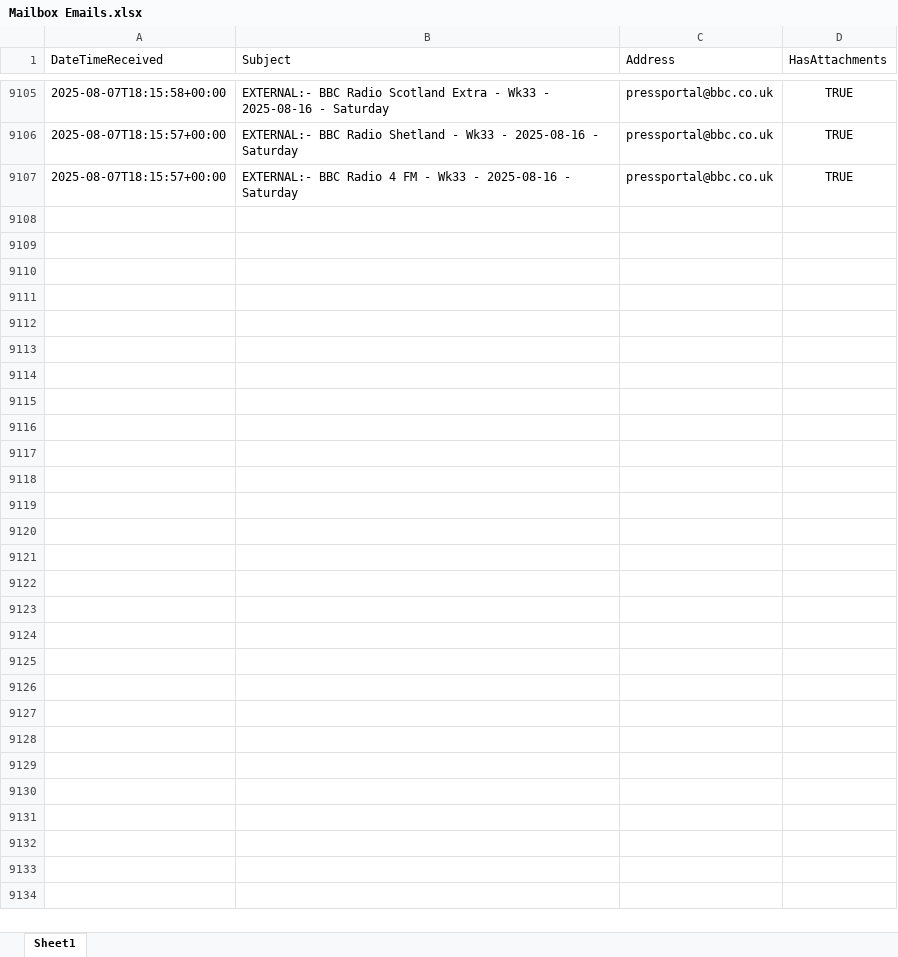
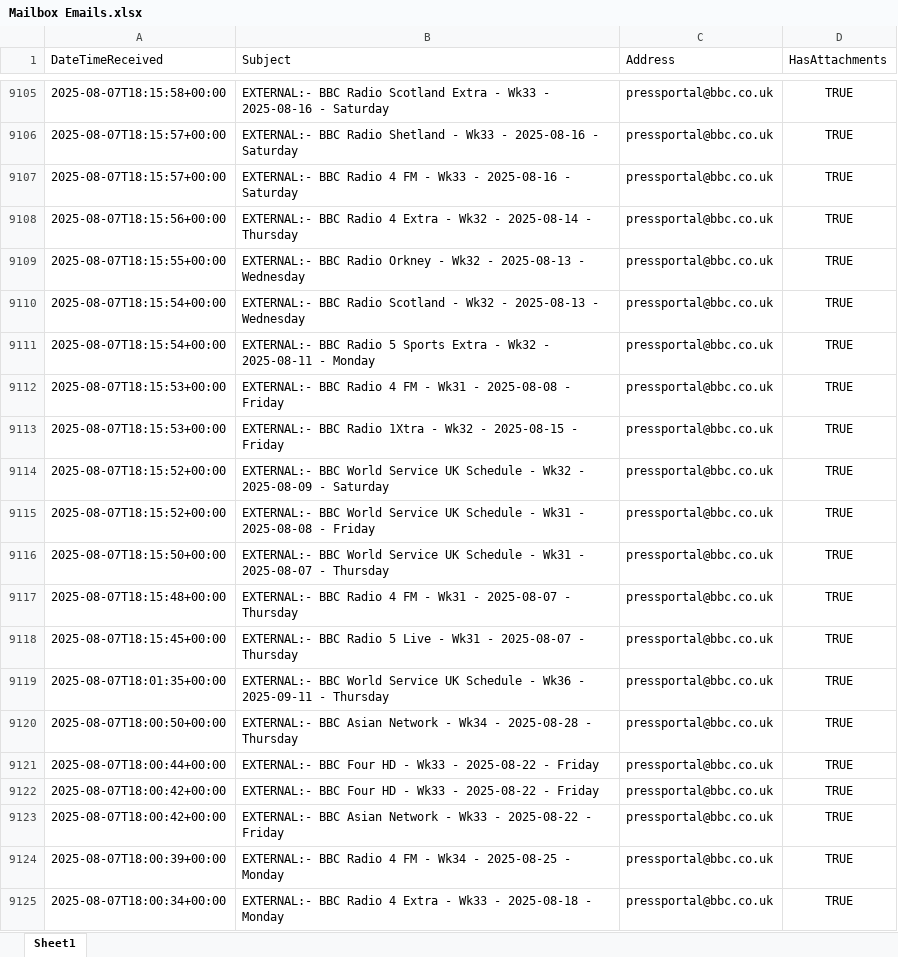
Before and after one commit to nickyleech/Files, an Excel workbook: Mailbox Emails/Mailbox Emails.xlsx, sheet Sheet1, drawn as a sheet; only a part is shown, gaps mark what is left out; values as stored, in another font and other column widths than the file's, no borders; table styles not drawn; the diff names each change by its address in the sheet, - before the commit and + after, or states it on an @@ line.

Commit message:
Update file from SharePoint:

```diff
--- a/Mailbox Emails/Mailbox Emails.xlsx (sheet Sheet1)
+++ b/Mailbox Emails/Mailbox Emails.xlsx (sheet Sheet1)
+row 9108: 2025-08-07T18:15:56+00:00 | EXTERNAL:- BBC Radio 4 Extra - Wk32 - 2025-08-14 - Thursday | pressportal@bbc.co.uk | TRUE
+row 9109: 2025-08-07T18:15:55+00:00 | EXTERNAL:- BBC Radio Orkney - Wk32 - 2025-08-13 - Wednesday | pressportal@bbc.co.uk | TRUE
+row 9110: 2025-08-07T18:15:54+00:00 | EXTERNAL:- BBC Radio Scotland - Wk32 - 2025-08-13 - Wednesday | pressportal@bbc.co.uk | TRUE
+row 9111: 2025-08-07T18:15:54+00:00 | EXTERNAL:- BBC Radio 5 Sports Extra - Wk32 - 2025-08-11 - Monday | pressportal@bbc.co.uk | TRUE
+row 9112: 2025-08-07T18:15:53+00:00 | EXTERNAL:- BBC Radio 4 FM - Wk31 - 2025-08-08 - Friday | pressportal@bbc.co.uk | TRUE
+row 9113: 2025-08-07T18:15:53+00:00 | EXTERNAL:- BBC Radio 1Xtra - Wk32 - 2025-08-15 - Friday | pressportal@bbc.co.uk | TRUE
+row 9114: 2025-08-07T18:15:52+00:00 | EXTERNAL:- BBC World Service UK Schedule - Wk32 - 2025-08-09 - Saturday | pressportal@bbc.co.uk | TRUE
+row 9115: 2025-08-07T18:15:52+00:00 | EXTERNAL:- BBC World Service UK Schedule - Wk31 - 2025-08-08 - Friday | pressportal@bbc.co.uk | TRUE
+row 9116: 2025-08-07T18:15:50+00:00 | EXTERNAL:- BBC World Service UK Schedule - Wk31 - 2025-08-07 - Thursday | pressportal@bbc.co.uk | TRUE
+row 9117: 2025-08-07T18:15:48+00:00 | EXTERNAL:- BBC Radio 4 FM - Wk31 - 2025-08-07 - Thursday | pressportal@bbc.co.uk | TRUE
+row 9118: 2025-08-07T18:15:45+00:00 | EXTERNAL:- BBC Radio 5 Live - Wk31 - 2025-08-07 - Thursday | pressportal@bbc.co.uk | TRUE
+row 9119: 2025-08-07T18:01:35+00:00 | EXTERNAL:- BBC World Service UK Schedule - Wk36 - 2025-09-11 - Thursday | pressportal@bbc.co.uk | TRUE
+row 9120: 2025-08-07T18:00:50+00:00 | EXTERNAL:- BBC Asian Network - Wk34 - 2025-08-28 - Thursday | pressportal@bbc.co.uk | TRUE
+row 9121: 2025-08-07T18:00:44+00:00 | EXTERNAL:- BBC Four HD - Wk33 - 2025-08-22 - Friday | pressportal@bbc.co.uk | TRUE
+row 9122: 2025-08-07T18:00:42+00:00 | EXTERNAL:- BBC Four HD - Wk33 - 2025-08-22 - Friday | pressportal@bbc.co.uk | TRUE
+row 9123: 2025-08-07T18:00:42+00:00 | EXTERNAL:- BBC Asian Network - Wk33 - 2025-08-22 - Friday | pressportal@bbc.co.uk | TRUE
+row 9124: 2025-08-07T18:00:39+00:00 | EXTERNAL:- BBC Radio 4 FM - Wk34 - 2025-08-25 - Monday | pressportal@bbc.co.uk | TRUE
+row 9125: 2025-08-07T18:00:34+00:00 | EXTERNAL:- BBC Radio 4 Extra - Wk33 - 2025-08-18 - Monday | pressportal@bbc.co.uk | TRUE
```
